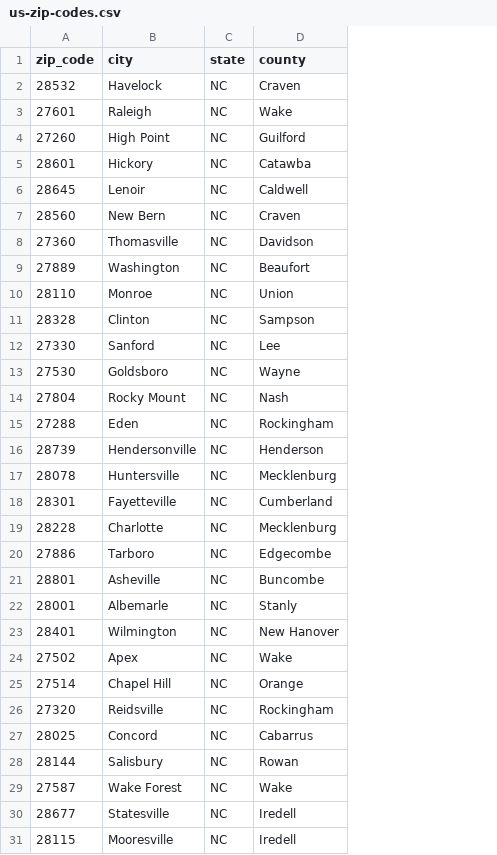
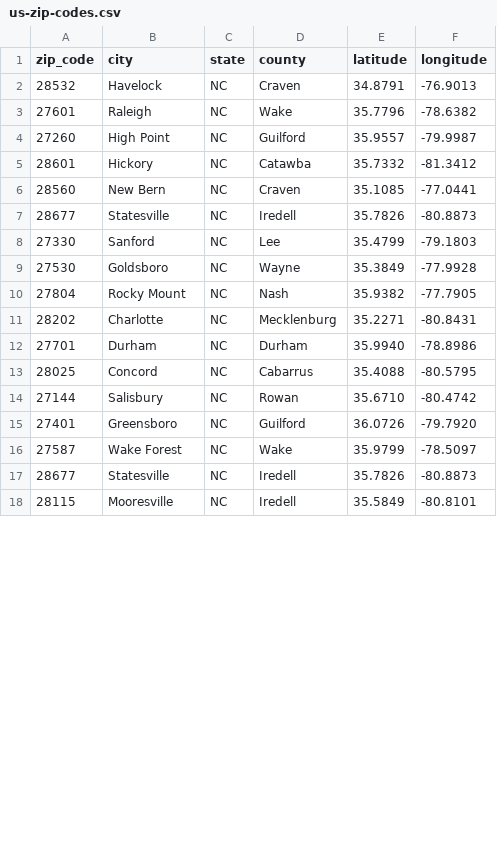
Before and after one commit to mearvk/Java.Web.Server.Telnet.Front.Java.21, a CSV file: modules/black/presidential/Brarner.M.Alete/data/postal/us-zip-codes.csv, drawn as a sheet; only a part is shown; removed rows and columns are numbered as before the commit, all else as after; the diff covers the shown part only; the diff names each change by its address in the sheet, - before the commit and + after, or states it on an @@ line.

```diff
--- a/modules/black/presidential/Brarner.M.Alete/data/postal/us-zip-codes.csv
+++ b/modules/black/presidential/Brarner.M.Alete/data/postal/us-zip-codes.csv
+column E (latitude), rows 2-6: 34.8791 | 35.7796 | 35.9557 | 35.7332 | 35.1085; rows 8-11: 35.4799 | 35.3849 | 35.9382 | 35.2271; rows 13-14: 35.4088 | 35.6710; rows 16-18: 35.9799 | 35.7826 | 35.5849
+column F (longitude), rows 2-6: -76.9013 | -78.6382 | -79.9987 | -81.3412 | -77.0441; rows 8-11: -79.1803 | -77.9928 | -77.7905 | -80.8431; rows 13-14: -80.5795 | -80.4742; rows 16-18: -78.5097 | -80.8873 | -80.8101
-row 6: 28645 | Lenoir | NC | Caldwell
@@ row 8 moved to row 38: 27360 @@
-row 9: 27889 | Washington | NC | Beaufort
-row 10: 28110 | Monroe | NC | Union
-row 11: 28328 | Clinton | NC | Sampson
+row 7: 28677 | Statesville | NC | Iredell | 35.7826 | -80.8873
-row 15: 27288 | Eden | NC | Rockingham
-row 16: 28739 | Hendersonville | NC | Henderson
@@ row 17 moved to row 35: 28078 @@
@@ row 18 moved to row 24: 28301 @@
-A11 (zip_code): 28228
+A11 (zip_code): 28202
-row 20: 27886 | Tarboro | NC | Edgecombe
@@ row 21 moved to row 32: 28801 @@
@@ row 22 moved to row 34: 28001 @@
-row 23: 28401 | Wilmington | NC | New Hanover
@@ row 24 moved to row 30: 27502 @@
@@ row 25 moved to row 31: 27514 @@
+row 12: 27701 | Durham | NC | Durham | 35.9940 | -78.8986
-A14 (zip_code): 28144
+A14 (zip_code): 27144
@@ row 37 moved to row 15: 27401 @@
```
Also changed, not shown: 13 added rows, 7 removed rows, 6 moved rows and 1 edited cell elsewhere in this file, modules/black/presidential/Brarner.M.Alete/data/ssa/ssa-offices.csv, 18 other files.
